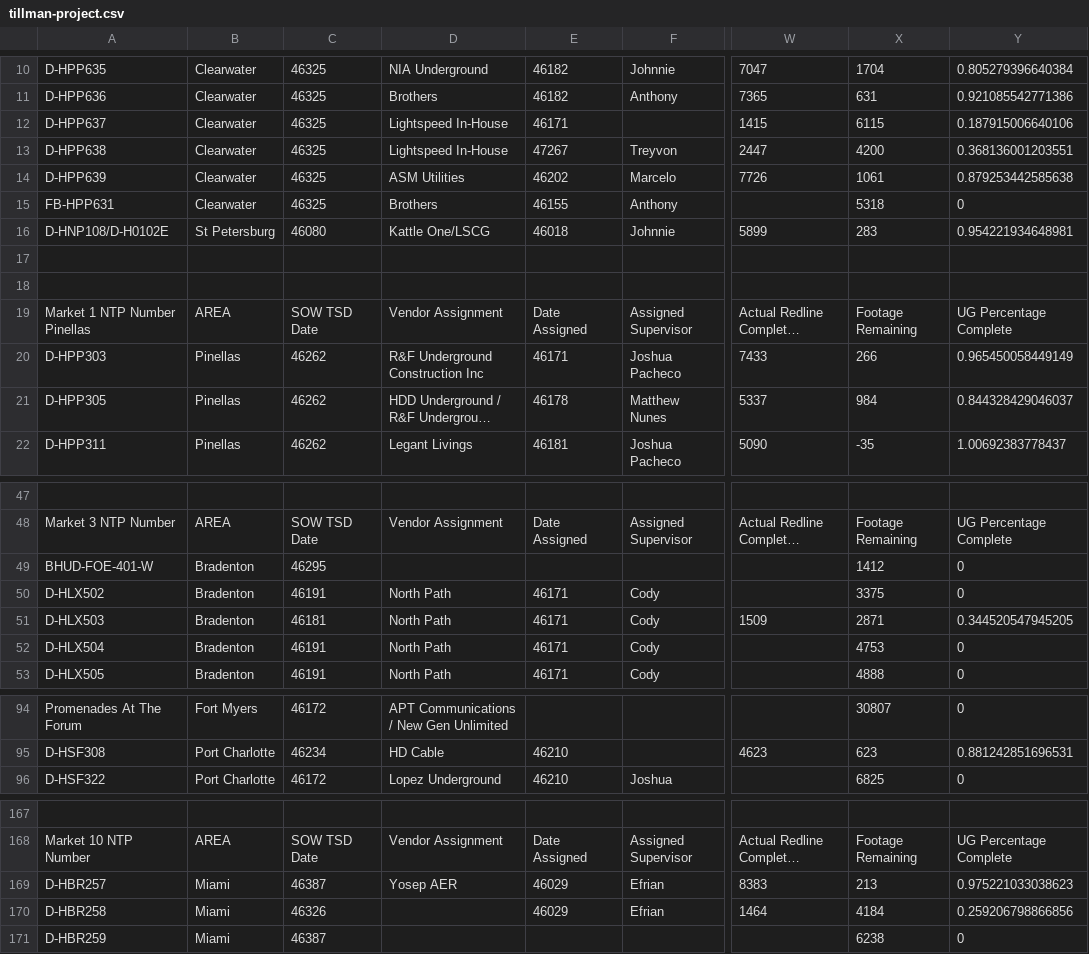
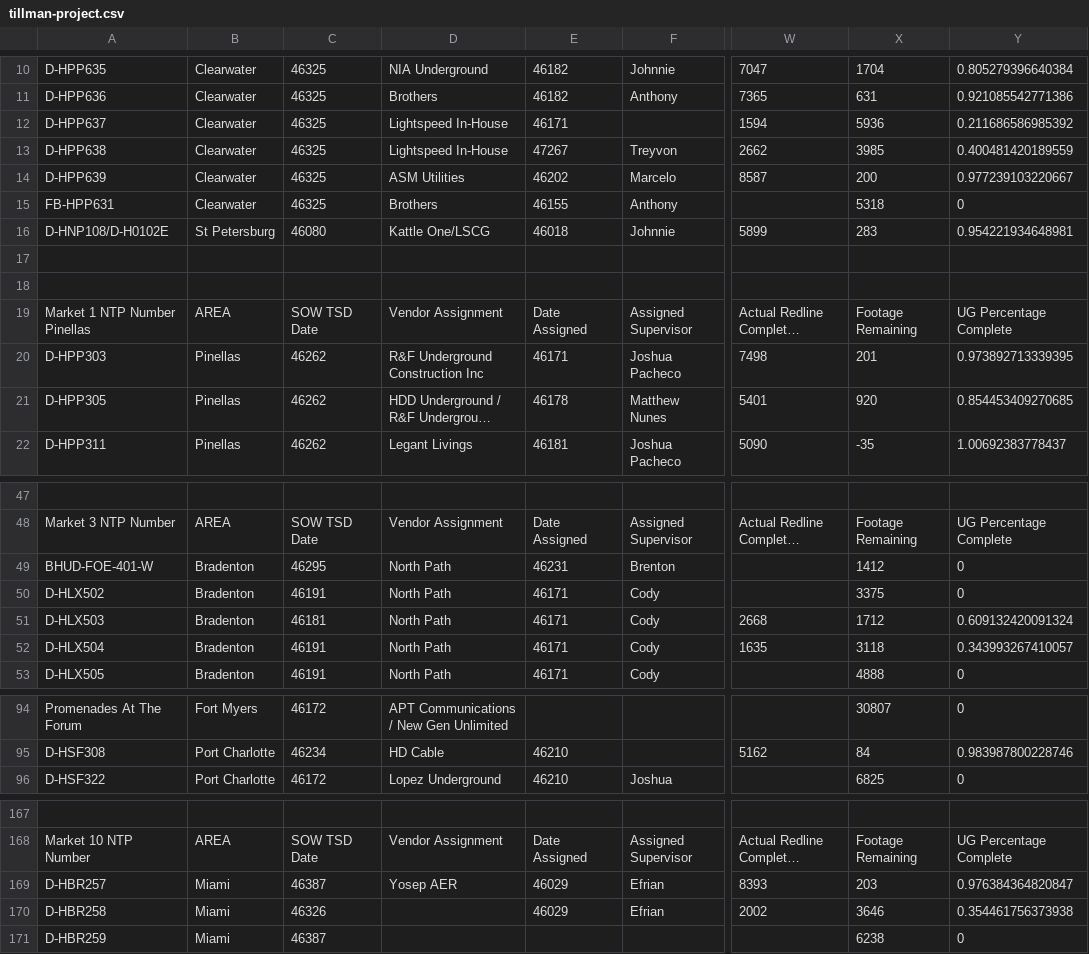
Before and after one commit to JCKraus1/Tillman-Dashboard, a CSV file: tillman-project.csv, drawn as a sheet; only a part is shown, gaps mark what is left out; long unchanged cells end in …; the diff covers the shown part only; the diff names each change by its address in the sheet, - before the commit and + after, or states it on an @@ line.

```diff
--- a/tillman-project.csv
+++ b/tillman-project.csv
-W12: 1415
+W12: 1594
-X12: 6115
+X12: 5936
-Y12: 0.187915006640106
+Y12: 0.211686586985392
-W13: 2447
+W13: 2662
-X13: 4200
+X13: 3985
-Y13: 0.368136001203551
+Y13: 0.400481420189559
-W14: 7726
+W14: 8587
-X14: 1061
+X14: 200
-Y14: 0.879253442585638
+Y14: 0.977239103220667
-W20: 7433
+W20: 7498
-X20: 266
+X20: 201
-Y20: 0.965450058449149
+Y20: 0.973892713339395
-W21: 5337
+W21: 5401
-X21: 984
+X21: 920
-Y21: 0.844328429046037
+Y21: 0.854453409270685
-D49: (empty)
+D49: North Path
-E49: (empty)
+E49: 46231
-F49: (empty)
+F49: Brenton
-W51: 1509
+W51: 2668
-X51: 2871
+X51: 1712
-Y51: 0.344520547945205
+Y51: 0.609132420091324
-W52: (empty)
+W52: 1635
-X52: 4753
+X52: 3118
-Y52: 0
+Y52: 0.343993267410057
-W95: 4623
+W95: 5162
-X95: 623
+X95: 84
-Y95: 0.881242851696531
+Y95: 0.983987800228746
-W169: 8383
+W169: 8393
-X169: 213
+X169: 203
-Y169: 0.975221033038623
+Y169: 0.976384364820847
-W170: 1464
+W170: 2002
-X170: 4184
+X170: 3646
-Y170: 0.259206798866856
+Y170: 0.354461756373938
```
Also changed, not shown: 31 edited cells elsewhere in this file.
